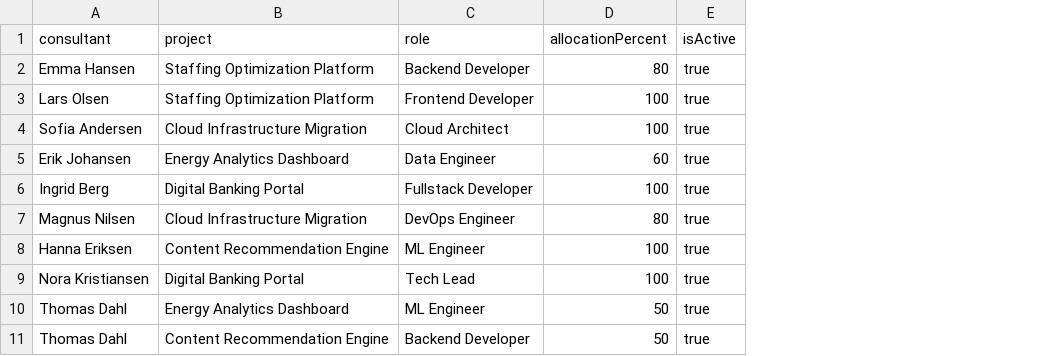
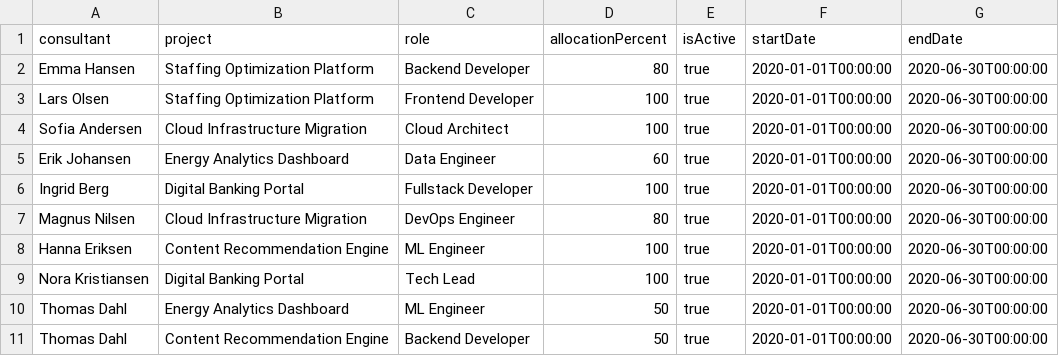
Before and after one commit to BachelorAccenture/datadrevet_staffing_api, a CSV file: src/main/resources/data/consultant_projects.csv, drawn as a sheet; the diff names each change by its address in the sheet, - before the commit and + after, or states it on an @@ line.

```diff
--- a/src/main/resources/data/consultant_projects.csv
+++ b/src/main/resources/data/consultant_projects.csv
+column F (startDate), rows 2-11: all 2020-01-01T00:00:00
+column G (endDate), rows 2-11: all 2020-06-30T00:00:00
```
Also changed, not shown: 3 other files.
